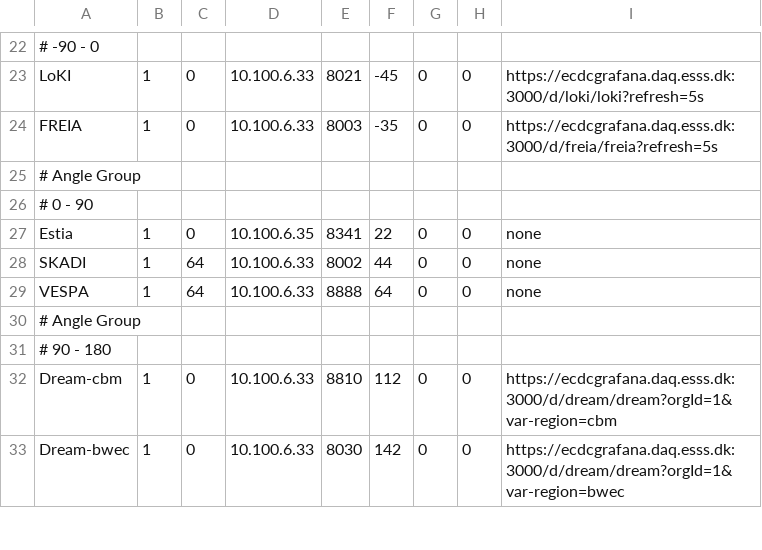
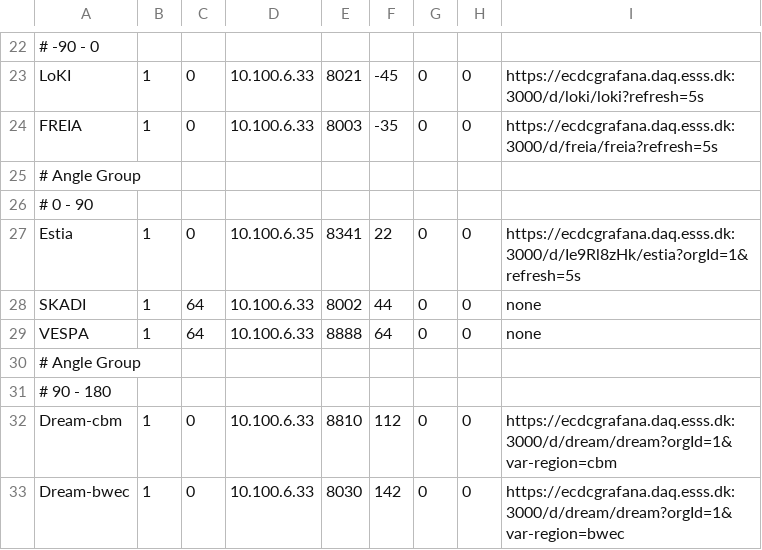
Before and after one commit to ess-dmsc/server-dashboard, a CSV file: config/ymir.csv, drawn as a sheet; only a part is shown, gaps mark what is left out.

Commit message:
Add dashboard for estia

```diff
--- a/config/ymir.csv
+++ b/config/ymir.csv
@@ -26,3 +26,3 @@ FREIA,         1,  0, 10.100.6.33,   8003, -35, 0, 0, https://ecdcgrafana.daq.es
 # 0 - 90
-Estia,         1,  0, 10.100.6.35,   8341,  22, 0, 0, none
+Estia,         1,  0, 10.100.6.35,   8341,  22, 0, 0, https://ecdcgrafana.daq.esss.dk:3000/d/Ie9Rl8zHk/estia?orgId=1&refresh=5s
 SKADI,         1, 64, 10.100.6.33,   8002,  44, 0, 0, none
```
